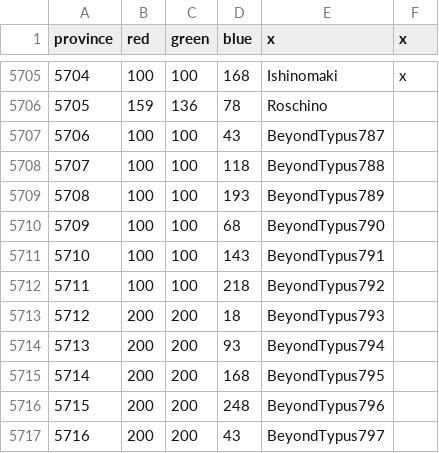
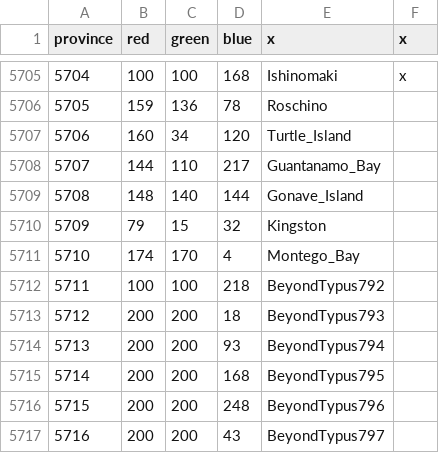
Before and after one commit to docRoboRobert/Victorum-Universalis, a CSV file: map/definition.csv, drawn as a sheet; only a part is shown, gaps mark what is left out.

Commit message:
Added more dynamic province names to the caribbean area.

```diff
--- a/map/definition.csv
+++ b/map/definition.csv
@@ -5706,7 +5706,7 @@ province;red;green;blue;x;x
 5705;159;136;78;Roschino
-5706;100;100;43;BeyondTypus787
-5707;100;100;118;BeyondTypus788
-5708;100;100;193;BeyondTypus789
-5709;100;100;68;BeyondTypus790
-5710;100;100;143;BeyondTypus791
+5706;160;34;120;Turtle_Island
+5707;144;110;217;Guantanamo_Bay
+5708;148;140;144;Gonave_Island
+5709;79;15;32;Kingston
+5710;174;170;4;Montego_Bay
 5711;100;100;218;BeyondTypus792
```
Also changed, not shown: 40 other files.
